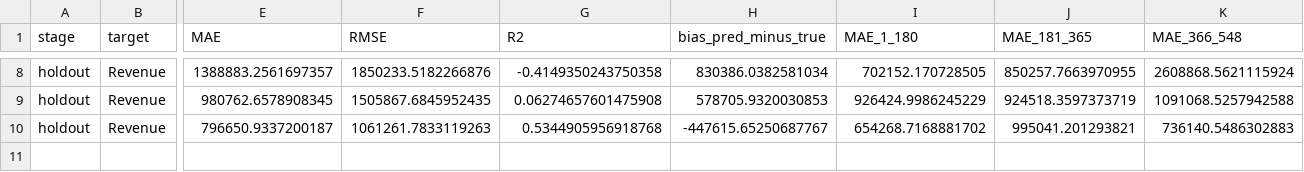
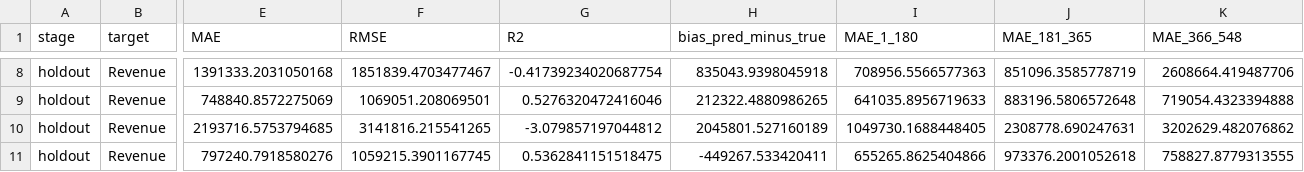
Before and after one commit to huytdqhe180383/Datathon_2026_Vin, a CSV file: reports/forecasting/validation/model_holdout_detail.csv, drawn as a sheet; only a part is shown, gaps mark what is left out; addresses are those after the commit; rows hold the shown columns only; the diff covers the shown part only; the diff names each change by its address in the sheet, - before the commit and + after, or states it on an @@ line.

```diff
--- a/reports/forecasting/validation/model_holdout_detail.csv
+++ b/reports/forecasting/validation/model_holdout_detail.csv
-E8 (MAE): 1388883.2561697357
+E8 (MAE): 1391333.2031050168
-F8 (RMSE): 1850233.5182266876
+F8 (RMSE): 1851839.4703477467
-G8 (R2): -0.4149350243750358
+G8 (R2): -0.41739234020687754
-H8 (bias_pred_minus_true): 830386.0382581034
+H8 (bias_pred_minus_true): 835043.9398045918
-I8 (MAE_1_180): 702152.170728505
+I8 (MAE_1_180): 708956.5566577363
-J8 (MAE_181_365): 850257.7663970955
+J8 (MAE_181_365): 851096.3585778719
-K8 (MAE_366_548): 2608868.5621115924
+K8 (MAE_366_548): 2608664.419487706
+row 9: holdout | Revenue | 748840.8572275069 | 1069051.208069501 | 0.5276320472416046 | 212322.4880986265 | 641035.8956719633 | 883196.5806572648 | 719054.4323394888
-E10 (MAE): 980762.6578908345
+E10 (MAE): 2193716.5753794685
-F10 (RMSE): 1505867.6845952435
+F10 (RMSE): 3141816.215541265
-G10 (R2): 0.06274657601475908
+G10 (R2): -3.079857197044812
-H10 (bias_pred_minus_true): 578705.9320030853
+H10 (bias_pred_minus_true): 2045801.527160189
-I10 (MAE_1_180): 926424.9986245229
+I10 (MAE_1_180): 1049730.1688448405
-J10 (MAE_181_365): 924518.3597373719
+J10 (MAE_181_365): 2308778.690247631
-K10 (MAE_366_548): 1091068.5257942588
+K10 (MAE_366_548): 3202629.482076862
-E11 (MAE): 796650.9337200187
+E11 (MAE): 797240.7918580276
-F11 (RMSE): 1061261.7833119263
+F11 (RMSE): 1059215.3901167745
-G11 (R2): 0.5344905956918768
+G11 (R2): 0.5362841151518475
-H11 (bias_pred_minus_true): -447615.65250687767
+H11 (bias_pred_minus_true): -449267.533420411
-I11 (MAE_1_180): 654268.7168881702
+I11 (MAE_1_180): 655265.8625404866
-J11 (MAE_181_365): 995041.201293821
+J11 (MAE_181_365): 973376.2001052618
-K11 (MAE_366_548): 736140.5486302883
+K11 (MAE_366_548): 758827.8779313555
```
Also changed, not shown: 28 edited cells elsewhere in this file, reports/forecasting/validation/model_comparison.csv, reports/forecasting/validation/model_comparison_summary.csv, 42 other files.
